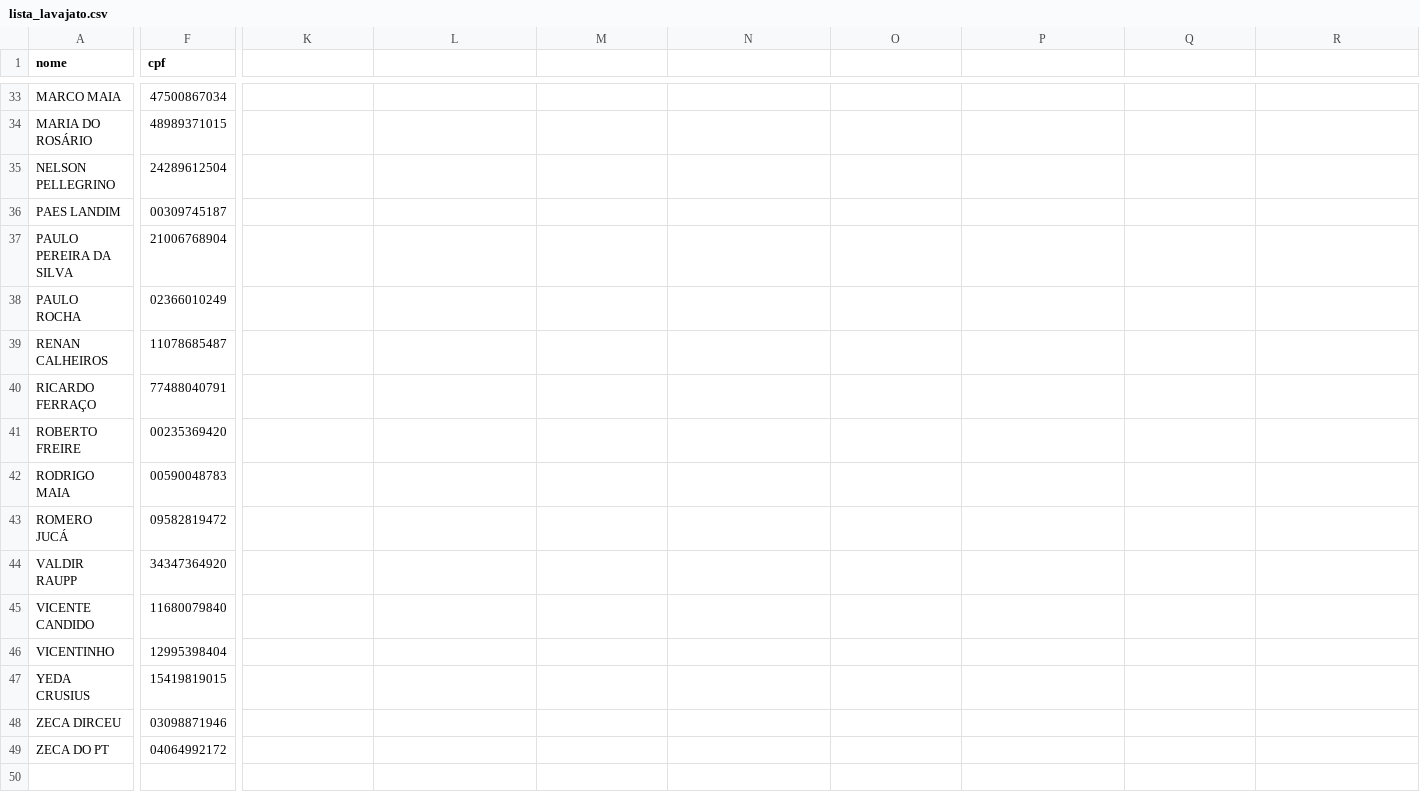
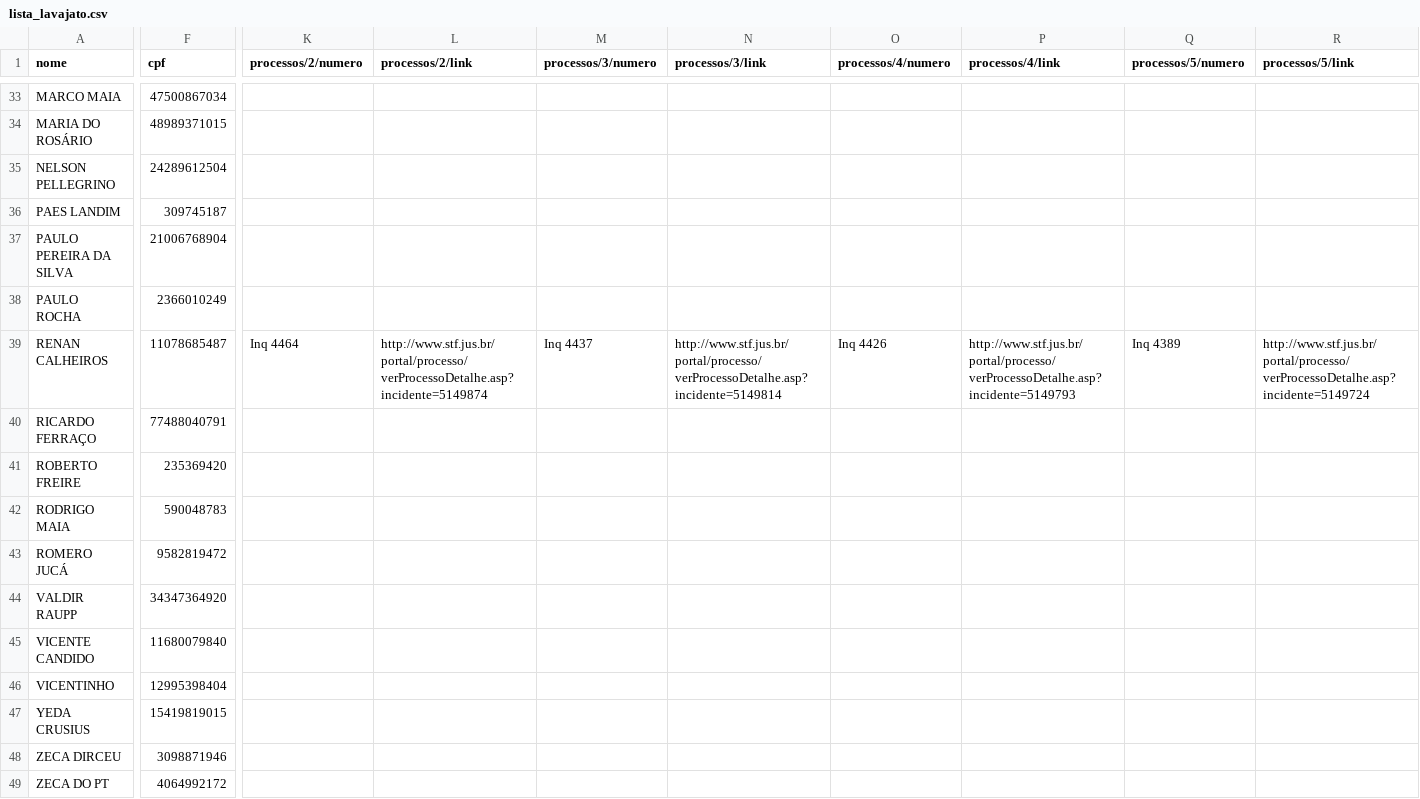
Before and after one commit to CodeForBSB/lavajato, a CSV file: lista_lavajato.csv, drawn as a sheet; only a part is shown, gaps mark what is left out; the diff covers the shown part only; the diff names each change by its address in the sheet, - before the commit and + after, or states it on an @@ line.

Commit message:
Update lista_lavajato.csv

```diff
--- a/lista_lavajato.csv
+++ b/lista_lavajato.csv
-K1: (empty)
+K1: processos/2/numero
-L1: (empty)
+L1: processos/2/link
-M1: (empty)
+M1: processos/3/numero
-N1: (empty)
+N1: processos/3/link
-O1: (empty)
+O1: processos/4/numero
-P1: (empty)
+P1: processos/4/link
-Q1: (empty)
+Q1: processos/5/numero
-R1: (empty)
+R1: processos/5/link
-F36 (cpf): 00309745187
+F36 (cpf): 309745187
-F38 (cpf): 02366010249
+F38 (cpf): 2366010249
-K39 (processos/2/numero): (empty)
+K39 (processos/2/numero): Inq 4464
-L39 (processos/2/link): (empty)
+L39 (processos/2/link): http://www.stf.jus.br/portal/processo/verProcessoDetalhe.asp?incidente=5149874
-M39 (processos/3/numero): (empty)
+M39 (processos/3/numero): Inq 4437
-N39 (processos/3/link): (empty)
+N39 (processos/3/link): http://www.stf.jus.br/portal/processo/verProcessoDetalhe.asp?incidente=5149814
-O39 (processos/4/numero): (empty)
+O39 (processos/4/numero): Inq 4426
-P39 (processos/4/link): (empty)
+P39 (processos/4/link): http://www.stf.jus.br/portal/processo/verProcessoDetalhe.asp?incidente=5149793
-Q39 (processos/5/numero): (empty)
+Q39 (processos/5/numero): Inq 4389
-R39 (processos/5/link): (empty)
+R39 (processos/5/link): http://www.stf.jus.br/portal/processo/verProcessoDetalhe.asp?incidente=5149724
-F41 (cpf): 00235369420
+F41 (cpf): 235369420
-F42 (cpf): 00590048783
+F42 (cpf): 590048783
-F43 (cpf): 09582819472
+F43 (cpf): 9582819472
-F48 (cpf): 03098871946
+F48 (cpf): 3098871946
-F49 (cpf): 04064992172
+F49 (cpf): 4064992172
```
Also changed, not shown: 52 edited cells elsewhere in this file.
